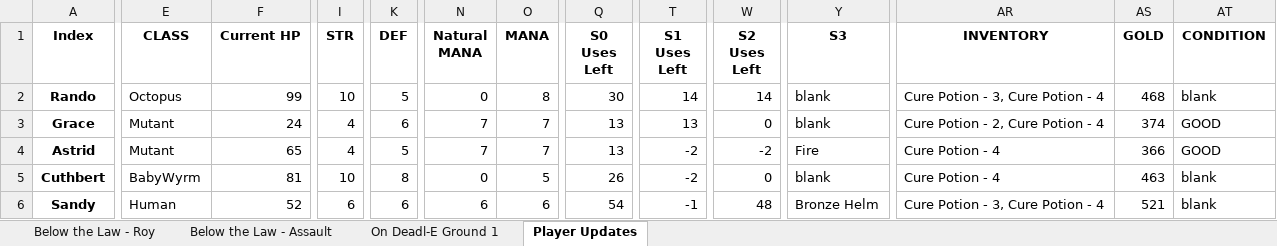
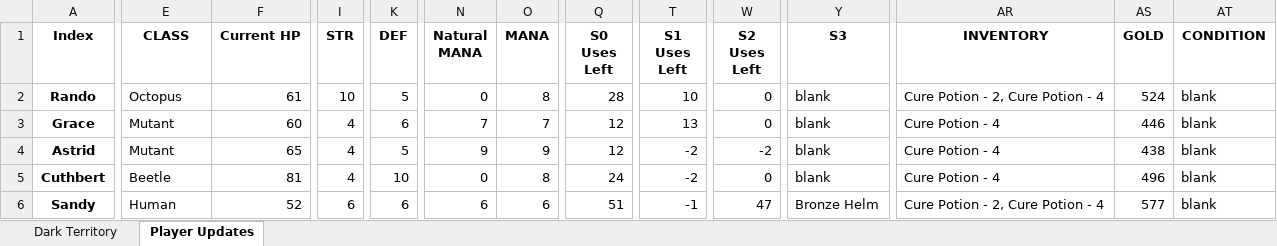
Before and after one commit to ActionIV/pillar, an Excel workbook: Battle Results.xlsx, sheet Player Updates, drawn as a sheet; only a part is shown, gaps mark what is left out; values as stored, in another font and other column widths than the file's, no borders; the diff covers the shown part only; the diff names each change by its address in the sheet, - before the commit and + after, or states it on an @@ line.

Commit message:
Enemy Group updates
Fixed enemy_group population methods
Enemy status line prints in correct order
Started improving Debuff logic
Still need to change printing back to battle tables to keep original order (players on top, enemies in order on bottom)

```diff
--- a/Battle Results.xlsx (sheet Player Updates)
+++ b/Battle Results.xlsx (sheet Player Updates)
-sheet tab: Below the Law - Roy
+sheet tab: Dark Territory
-sheet tab: Below the Law - Assault
-sheet tab: On Deadl-E Ground 1
-F2 (Current HP): 99
+F2 (Current HP): 61
-Q2 (S0 Uses Left): 30
+Q2 (S0 Uses Left): 28
-T2 (S1 Uses Left): 14
+T2 (S1 Uses Left): 10
-W2 (S2 Uses Left): 14
+W2 (S2 Uses Left): 0
-AR2 (INVENTORY): Cure Potion - 3, Cure Potion - 4
+AR2 (INVENTORY): Cure Potion - 2, Cure Potion - 4
-AS2 (GOLD): 468
+AS2 (GOLD): 524
-F3 (Current HP): 24
+F3 (Current HP): 60
-Q3:Q4 (S0 Uses Left): 13
+Q3:Q4 (S0 Uses Left): 12
-AR3 (INVENTORY): Cure Potion - 2, Cure Potion - 4
+AR3 (INVENTORY): Cure Potion - 4
-AS3 (GOLD): 374
+AS3 (GOLD): 446
-AT3:AT4 (CONDITION): GOOD
+AT3:AT4 (CONDITION): blank
-N4 (Natural MANA): 7
+N4 (Natural MANA): 9
-O4 (MANA): 7
+O4 (MANA): 9
-Y4 (S3): Fire
+Y4 (S3): blank
-AS4 (GOLD): 366
+AS4 (GOLD): 438
-E5 (CLASS): BabyWyrm
+E5 (CLASS): Beetle
-I5 (STR): 10
+I5 (STR): 4
-K5 (DEF): 8
+K5 (DEF): 10
-O5 (MANA): 5
+O5 (MANA): 8
-Q5 (S0 Uses Left): 26
+Q5 (S0 Uses Left): 24
-AS5 (GOLD): 463
+AS5 (GOLD): 496
-Q6 (S0 Uses Left): 54
+Q6 (S0 Uses Left): 51
-W6 (S2 Uses Left): 48
+W6 (S2 Uses Left): 47
-AR6 (INVENTORY): Cure Potion - 3, Cure Potion - 4
+AR6 (INVENTORY): Cure Potion - 2, Cure Potion - 4
-AS6 (GOLD): 521
+AS6 (GOLD): 577
```
Also changed, not shown: 53 edited cells elsewhere in this sheet, sheet Dark Territory, Battle Log.xlsm, FFL2 Data.xlsx, 2 other files.
